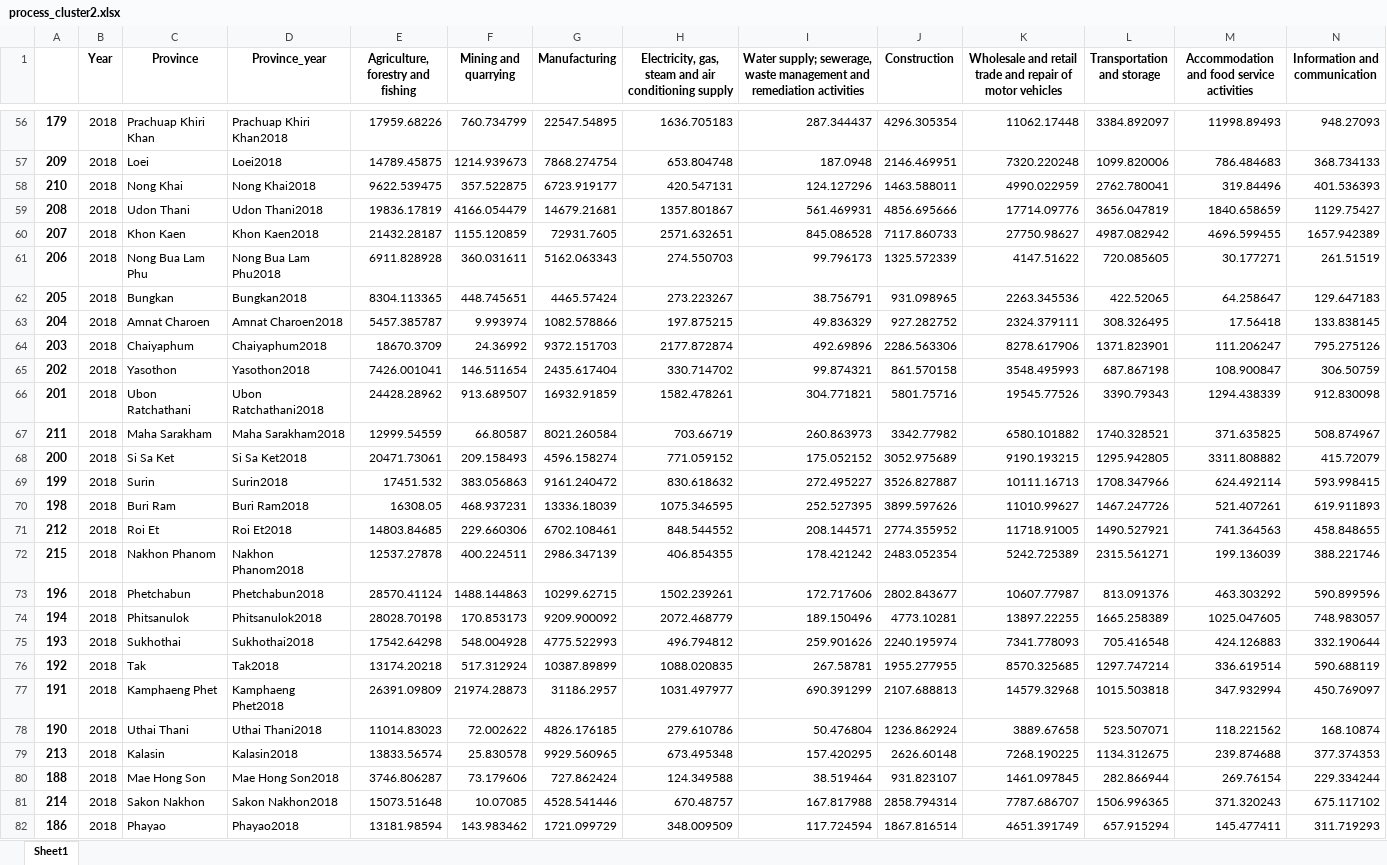
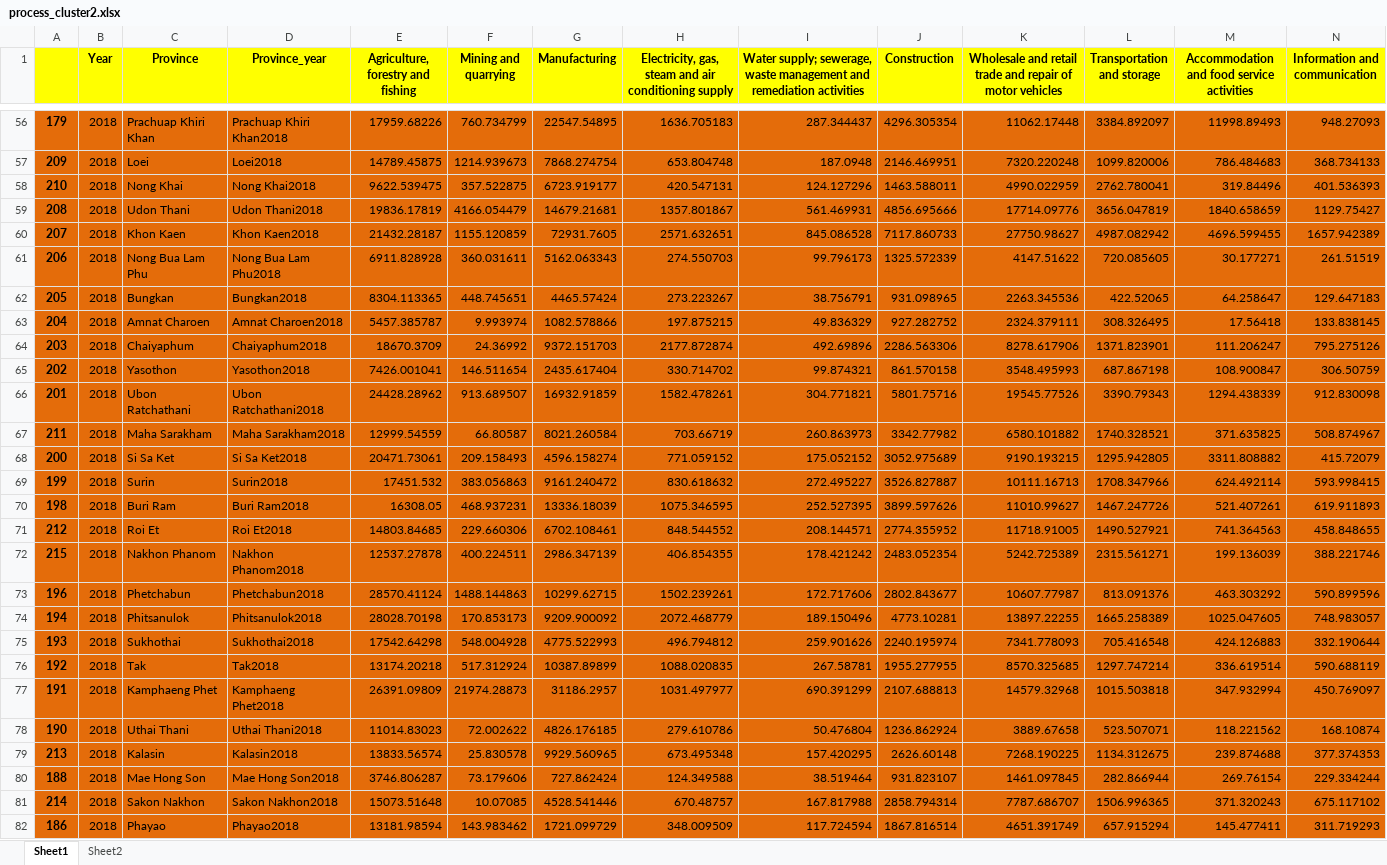
Before and after one commit to pant411/final_stat_pant, an Excel workbook: process_data/process_cluster2.xlsx, sheet Sheet1, drawn as a sheet; only a part is shown, gaps mark what is left out; values as stored, in another font and other column widths than the file's, no borders; the diff covers the shown part only; the diff names each change by its address in the sheet, - before the commit and + after, or states it on an @@ line.

```diff
--- a/process_data/process_cluster2.xlsx (sheet Sheet1)
+++ b/process_data/process_cluster2.xlsx (sheet Sheet1)
+sheet tab: Sheet2
-A1:N1 fill: none
+A1:N1 fill: #FFFF00
-A56:N82 fill: none
+A56:N82 fill: #E46C0A
```
Also changed, not shown: cell formats elsewhere in this sheet, process_data/info_cluster1.xlsx, process_data/info_cluster2.xlsx, 2 other files.
